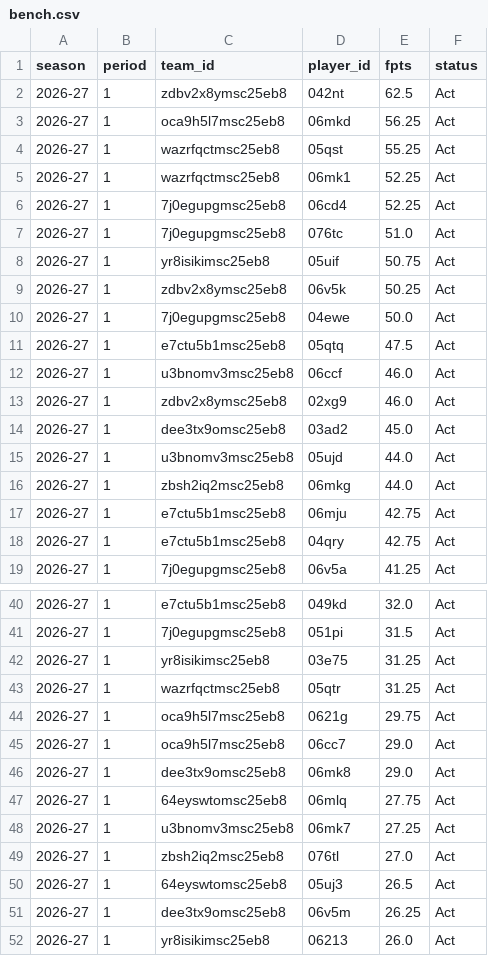
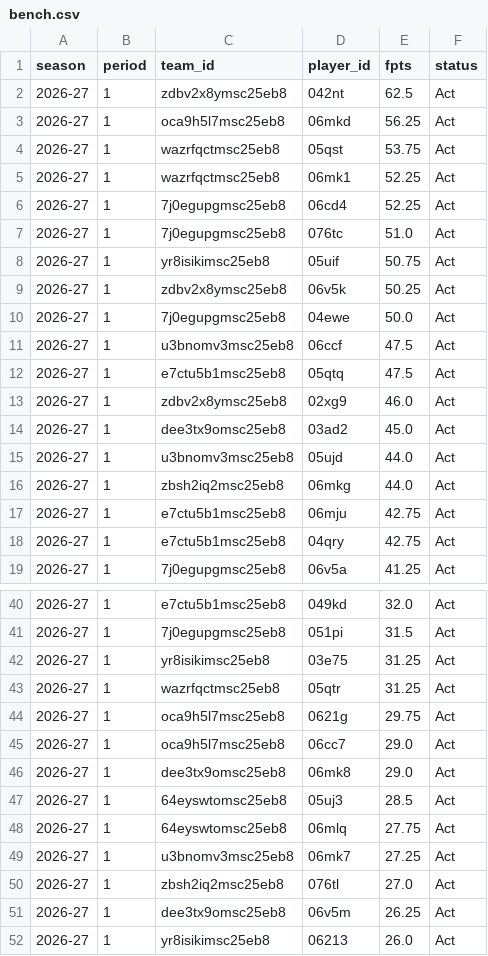
Before and after one commit to salty-api/fantrax-dashboard, a CSV file: data/bench.csv, drawn as a sheet; only a part is shown, gaps mark what is left out.

```diff
--- a/data/bench.csv
+++ b/data/bench.csv
@@ -3,3 +3,3 @@ season,period,team_id,player_id,fpts,status
 2026-27,1,oca9h5l7msc25eb8,06mkd,56.25,Act
-2026-27,1,wazrfqctmsc25eb8,05qst,55.25,Act
+2026-27,1,wazrfqctmsc25eb8,05qst,53.75,Act
 2026-27,1,wazrfqctmsc25eb8,06mk1,52.25,Act
@@ -10,4 +10,4 @@ season,period,team_id,player_id,fpts,status
 2026-27,1,7j0egupgmsc25eb8,04ewe,50.0,Act
+2026-27,1,u3bnomv3msc25eb8,06ccf,47.5,Act
 2026-27,1,e7ctu5b1msc25eb8,05qtq,47.5,Act
-2026-27,1,u3bnomv3msc25eb8,06ccf,46.0,Act
 2026-27,1,zdbv2x8ymsc25eb8,02xg9,46.0,Act
@@ -46,2 +46,3 @@ season,period,team_id,player_id,fpts,status
 2026-27,1,dee3tx9omsc25eb8,06mk8,29.0,Act
+2026-27,1,64eyswtomsc25eb8,05uj3,28.5,Act
 2026-27,1,64eyswtomsc25eb8,06mlq,27.75,Act
@@ -49,3 +50,2 @@ season,period,team_id,player_id,fpts,status
 2026-27,1,zbsh2iq2msc25eb8,076tl,27.0,Act
-2026-27,1,64eyswtomsc25eb8,05uj3,26.5,Act
 2026-27,1,dee3tx9omsc25eb8,06v5m,26.25,Act
```
Also changed, not shown: data/matchups.csv, data/player_games.csv, 50 other files.
